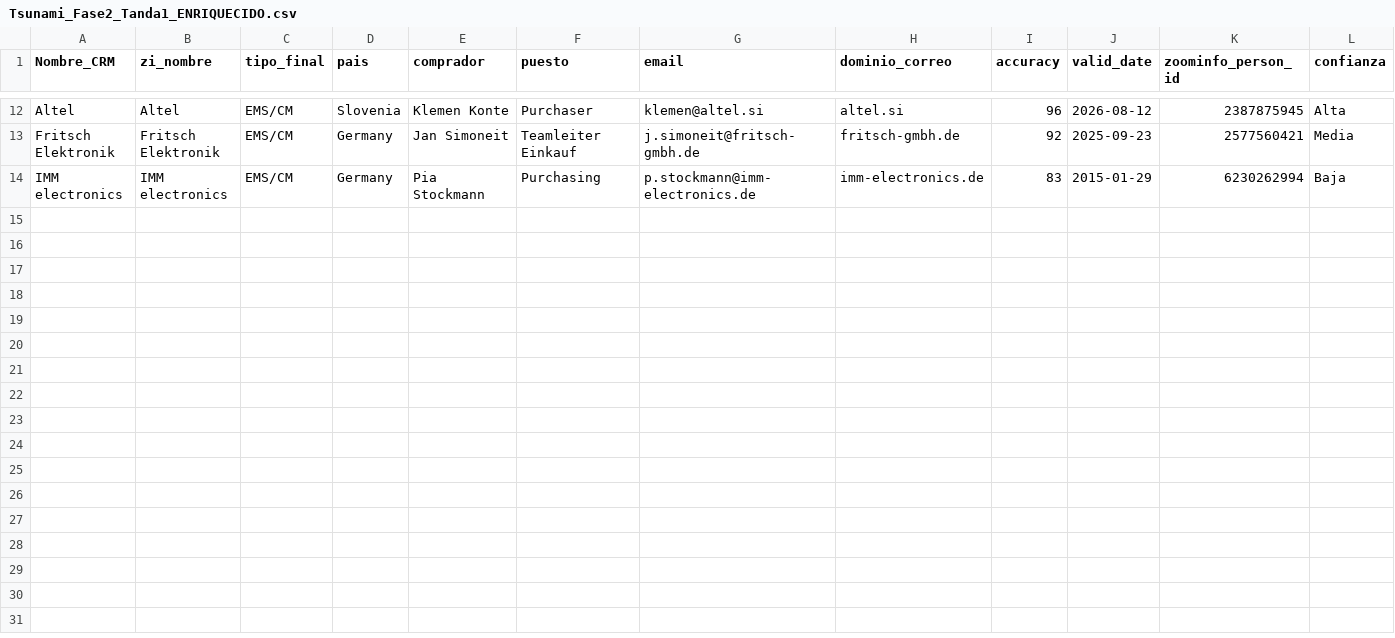
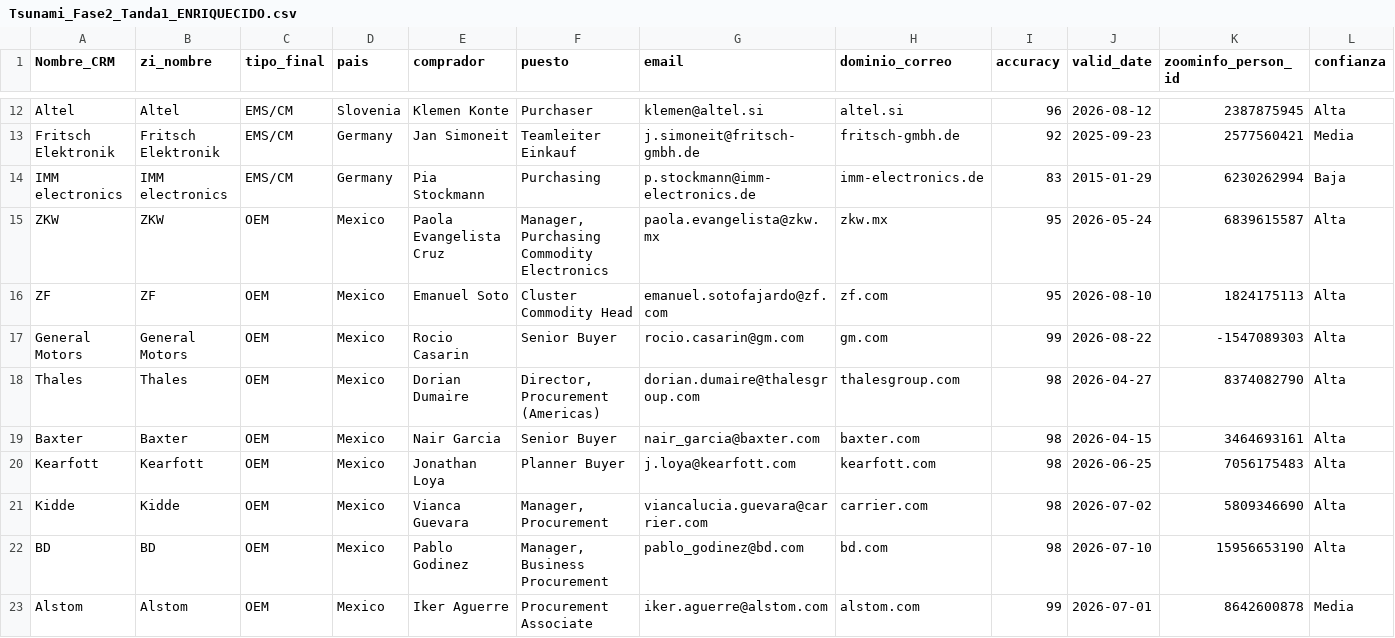
Before and after one commit to carlosmoreno793508/Cosas-Carlos, a CSV file: GrowProkure/02-Investigacion/Tsunami_Fase2_Tanda1_ENRIQUECIDO.csv, drawn as a sheet; only a part is shown, gaps mark what is left out; rows hold the shown columns only; the diff names each change by its address in the sheet, - before the commit and + after, or states it on an @@ line.

```diff
--- a/GrowProkure/02-Investigacion/Tsunami_Fase2_Tanda1_ENRIQUECIDO.csv
+++ b/GrowProkure/02-Investigacion/Tsunami_Fase2_Tanda1_ENRIQUECIDO.csv
+row 15: ZKW | ZKW | OEM | Mexico | Paola Evangelista Cruz | Manager, Purchasing Commodity Electronics | paola.evangelista@zkw.mx | zkw.mx | 95 | 2026-05-24 | 6839615587 | Alta
+row 16: ZF | ZF | OEM | Mexico | Emanuel Soto | Cluster Commodity Head | emanuel.sotofajardo@zf.com | zf.com | 95 | 2026-08-10 | 1824175113 | Alta
+row 17: General Motors | General Motors | OEM | Mexico | Rocio Casarin | Senior Buyer | rocio.casarin@gm.com | gm.com | 99 | 2026-08-22 | -1547089303 | Alta
+row 18: Thales | Thales | OEM | Mexico | Dorian Dumaire | Director, Procurement (Americas) | dorian.dumaire@thalesgroup.com | thalesgroup.com | 98 | 2026-04-27 | 8374082790 | Alta
+row 19: Baxter | Baxter | OEM | Mexico | Nair Garcia | Senior Buyer | nair_garcia@baxter.com | baxter.com | 98 | 2026-04-15 | 3464693161 | Alta
+row 20: Kearfott | Kearfott | OEM | Mexico | Jonathan Loya | Planner Buyer | j.loya@kearfott.com | kearfott.com | 98 | 2026-06-25 | 7056175483 | Alta
+row 21: Kidde | Kidde | OEM | Mexico | Vianca Guevara | Manager, Procurement | viancalucia.guevara@carrier.com | carrier.com | 98 | 2026-07-02 | 5809346690 | Alta
+row 22: BD | BD | OEM | Mexico | Pablo Godinez | Manager, Business Procurement | pablo_godinez@bd.com | bd.com | 98 | 2026-07-10 | 15956653190 | Alta
+row 23: Alstom | Alstom | OEM | Mexico | Iker Aguerre | Procurement Associate | iker.aguerre@alstom.com | alstom.com | 99 | 2026-07-01 | 8642600878 | Media
```
Also changed, not shown: GrowProkure/02-Investigacion/Correos_Patron_Dominio_RECUPERACION.csv, GrowProkure/04-GoToMarket/Instantly_FILTRADO_COMPLETO.csv, 2 other files.
